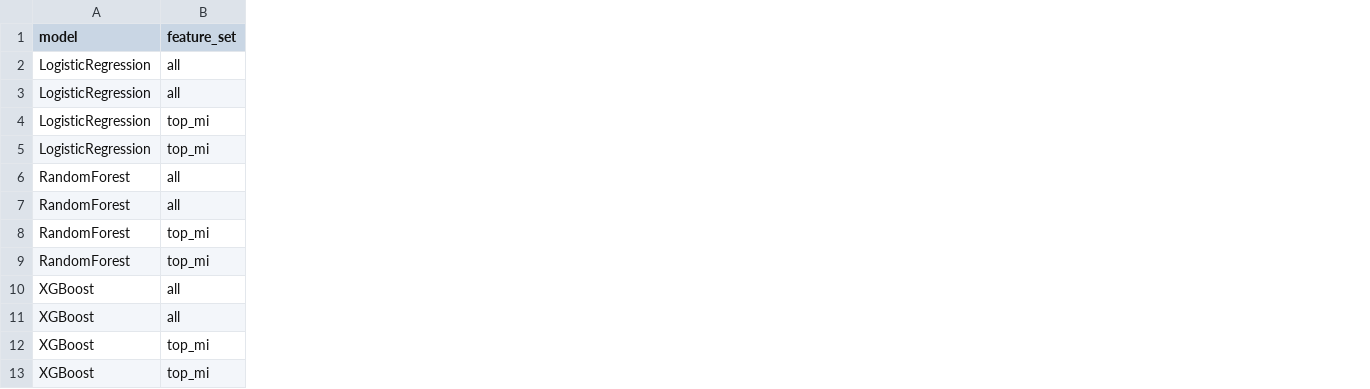
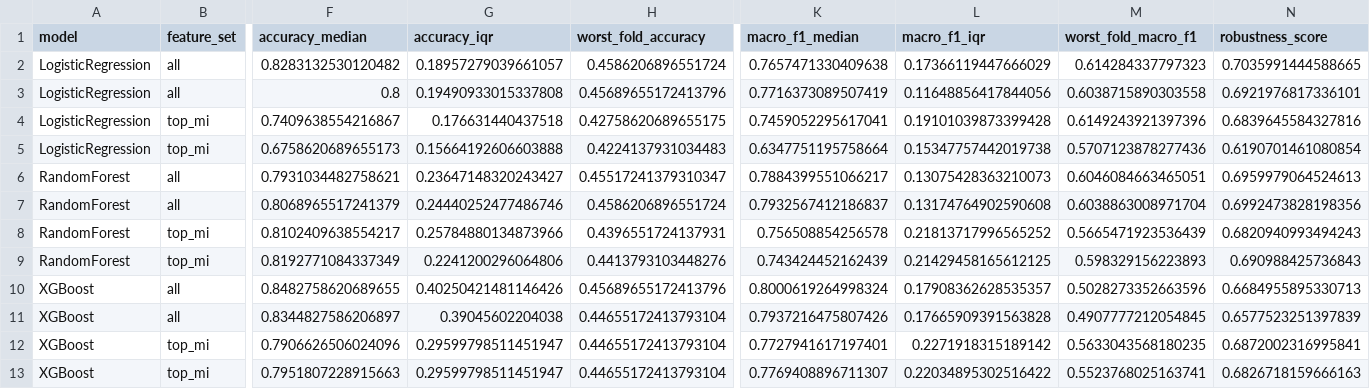
Before and after one commit to Pratyush2012/BSC_Thesis_intrinsic_sensor_analysis, a CSV file: results/tuned_metrics_summary.csv, drawn as a sheet; only a part is shown, gaps mark what is left out; the diff names each change by its address in the sheet, - before the commit and + after, or states it on an @@ line.

```diff
--- a/results/tuned_metrics_summary.csv
+++ b/results/tuned_metrics_summary.csv
+column F (accuracy_median), rows 2-13: 0.8283132530120482 | 0.8 | 0.7409638554216867 | 0.6758620689655173 | 0.7931034482758621 | 0.8068965517241379 | 0.8102409638554217 | 0.8192771084337349 | 0.8482758620689655 | 0.8344827586206897 | 0.7906626506024096 | 0.7951807228915663
+column G (accuracy_iqr), rows 2-13: 0.18957279039661057 | 0.19490933015337808 | 0.176631440437518 | 0.15664192606603888 | 0.23647148320243427 | 0.24440252477486746 | 0.25784880134873966 | 0.2241200296064806 | 0.40250421481146426 | 0.39045602204038 | 0.29599798511451947 | 0.29599798511451947
+column H (worst_fold_accuracy), rows 2-13: 0.4586206896551724 | 0.45689655172413796 | 0.42758620689655175 | 0.4224137931034483 | 0.45517241379310347 | 0.4586206896551724 | 0.4396551724137931 | 0.4413793103448276 | 0.45689655172413796 | 0.44655172413793104 | 0.44655172413793104 | 0.44655172413793104
+column K (macro_f1_median), rows 2-13: 0.7657471330409638 | 0.7716373089507419 | 0.7459052295617041 | 0.6347751195758664 | 0.7884399551066217 | 0.7932567412186837 | 0.756508854256578 | 0.743424452162439 | 0.8000619264998324 | 0.7937216475807426 | 0.7727941617197401 | 0.7769408896711307
+column L (macro_f1_iqr), rows 2-13: 0.17366119447666029 | 0.11648856417844056 | 0.19101039873399428 | 0.15347757442019738 | 0.13075428363210073 | 0.13174764902590608 | 0.21813717996565252 | 0.21429458165612125 | 0.17908362628535357 | 0.17665909391563828 | 0.2271918315189142 | 0.22034895302516422
+column M (worst_fold_macro_f1), rows 2-13: 0.614284337797323 | 0.6038715890303558 | 0.6149243921397396 | 0.5707123878277436 | 0.6046084663465051 | 0.6038863008971704 | 0.5665471923536439 | 0.598329156223893 | 0.5028273352663596 | 0.4907777212054845 | 0.5633043568180235 | 0.5523768025163741
+column N (robustness_score), rows 2-13: 0.7035991444588665 | 0.6921976817336101 | 0.6839645584327816 | 0.6190701461080854 | 0.6959979064524613 | 0.6992473828198356 | 0.6820940993494243 | 0.690988425736843 | 0.6684955895330713 | 0.6577523251397839 | 0.6872002316995841 | 0.6826718159666163
```
Also changed, not shown: 11 other files.
